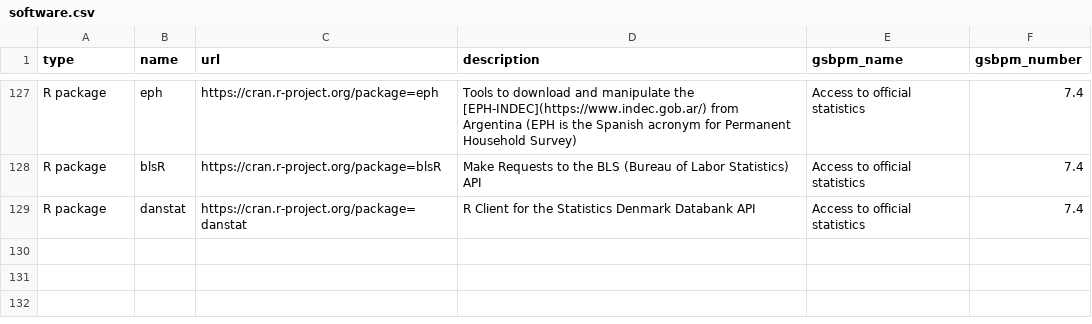
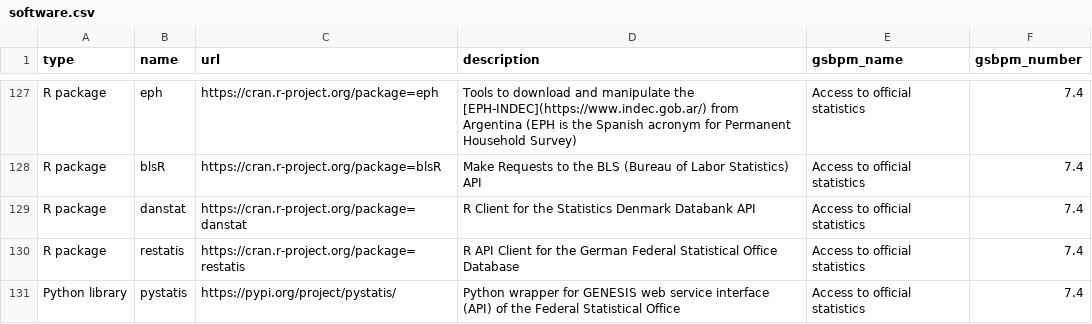
Before and after one commit to SNStatComp/awesome-official-statistics-software, a CSV file: data/software.csv, drawn as a sheet; only a part is shown, gaps mark what is left out.

```diff
--- a/data/software.csv
+++ b/data/software.csv
@@ -129 +129,3 @@
 "R package","danstat","https://cran.r-project.org/package=danstat","R Client for the Statistics Denmark Databank API","Access to official statistics","7.4"
+"R package","restatis","https://cran.r-project.org/package=restatis","R API Client for the German Federal Statistical Office Database","Access to official statistics","7.4"
+"Python library","pystatis","https://pypi.org/project/pystatis/","Python wrapper for GENESIS web service interface (API) of the Federal Statistical Office","Access to official statistics","7.4"
```
Also changed, not shown: 19 other files.
